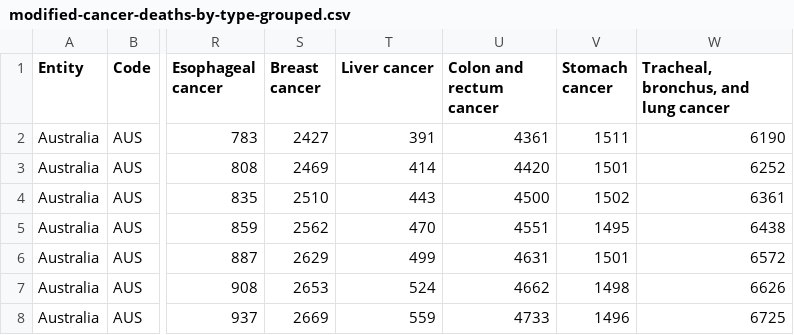
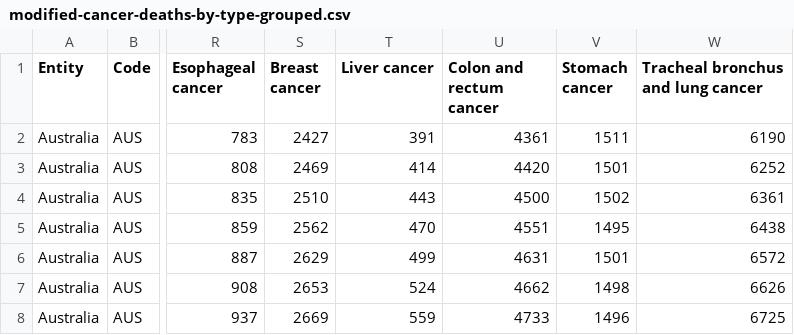
Before and after one commit to SACHSTech/cpt-AlvanChui, a CSV file: src/csv/modified-cancer-deaths-by-type-grouped.csv, drawn as a sheet; only a part is shown, gaps mark what is left out; the diff names each change by its address in the sheet, - before the commit and + after, or states it on an @@ line.

Commit message:
columnfixed

```diff
--- a/src/csv/modified-cancer-deaths-by-type-grouped.csv
+++ b/src/csv/modified-cancer-deaths-by-type-grouped.csv
-W1: Tracheal, bronchus, and lung cancer
+W1: Tracheal bronchus and lung cancer
```
Also changed, not shown: 11 other files.
